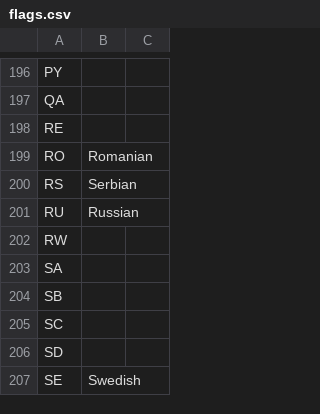
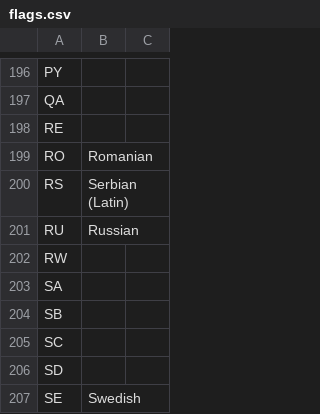
Before and after one commit to matks/TopTranslators, a CSV file: data/flags.csv, drawn as a sheet; only a part is shown, gaps mark what is left out.

```diff
--- a/data/flags.csv
+++ b/data/flags.csv
@@ -199,3 +199,3 @@ RE,,
 RO,Romanian,
-RS,Serbian,
+RS,Serbian (Latin),
 RU,Russian,
```
Also changed, not shown: data/languages.csv, data/translators.csv, 1 other file.
